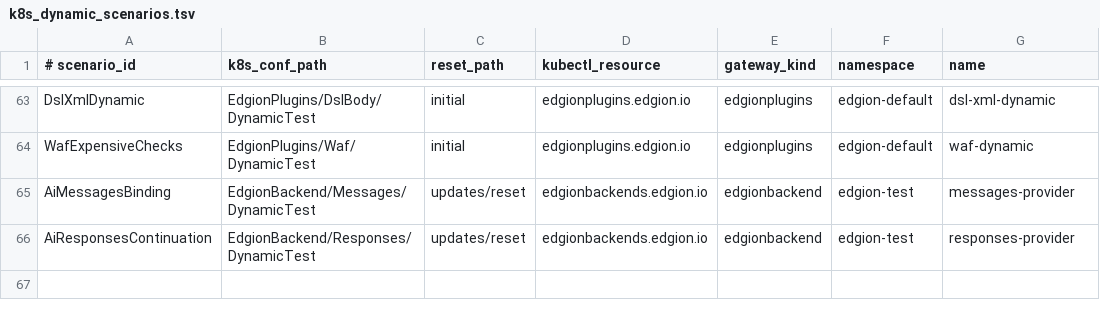
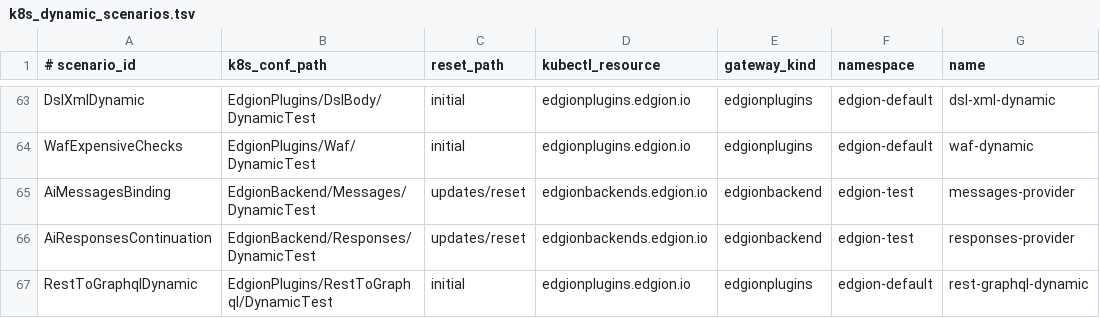
Before and after one commit to Pandaala/Edgion, a TSV file: edgion-tests/k8s/scripts/common/k8s_dynamic_scenarios.tsv, drawn as a sheet; only a part is shown, gaps mark what is left out.

```diff
--- a/edgion-tests/k8s/scripts/common/k8s_dynamic_scenarios.tsv
+++ b/edgion-tests/k8s/scripts/common/k8s_dynamic_scenarios.tsv
@@ -66 +66,2 @@ AiMessagesBinding	EdgionBackend/Messages/DynamicTest	updates/reset	edgionbackend
 AiResponsesContinuation	EdgionBackend/Responses/DynamicTest	updates/reset	edgionbackends.edgion.io	edgionbackend	edgion-test	responses-provider
+RestToGraphqlDynamic	EdgionPlugins/RestToGraphql/DynamicTest	initial	edgionplugins.edgion.io	edgionplugins	edgion-default	rest-graphql-dynamic
```
Also changed, not shown: 24 other files.
